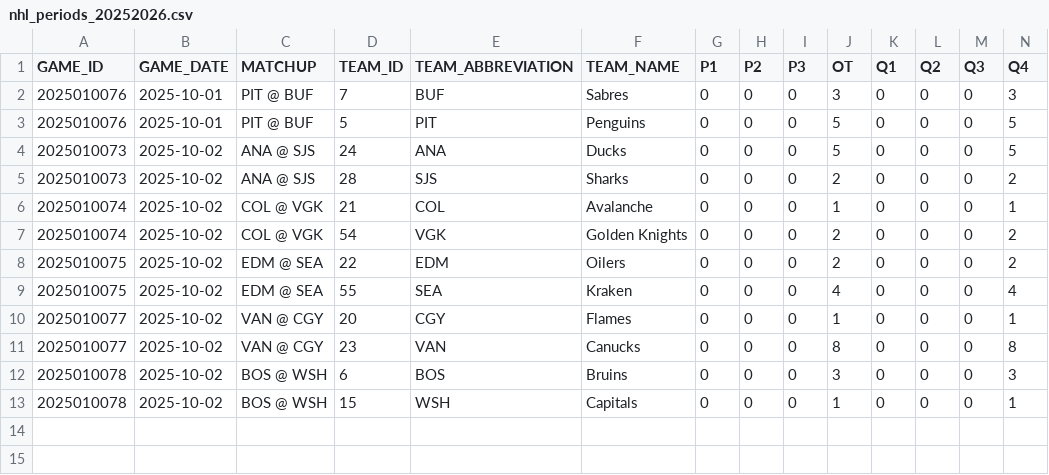
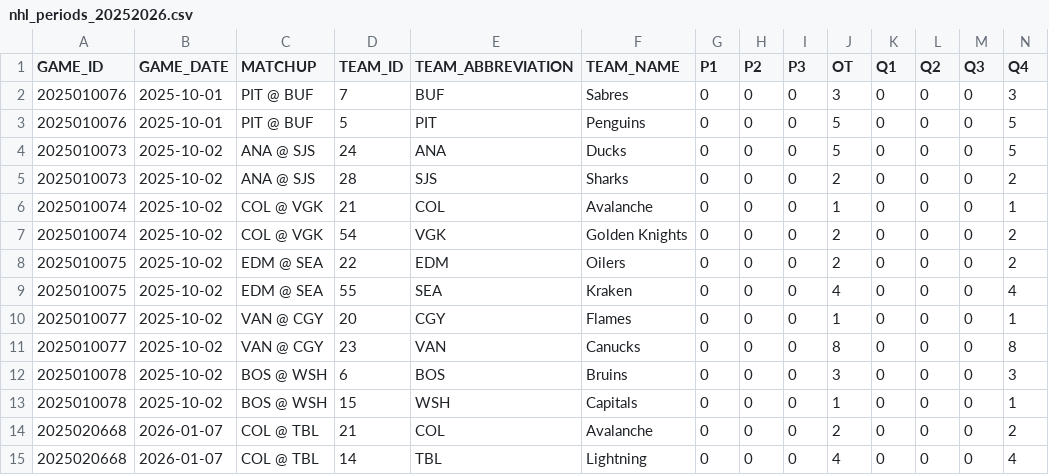
Before and after one commit to sergioB79/nhl-dashboard-vercel, a CSV file: data/nhl_periods_20252026.csv, drawn as a sheet; only a part is shown; rows hold the shown columns only; the diff names each change by its address in the sheet, - before the commit and + after, or states it on an @@ line.

```diff
--- a/data/nhl_periods_20252026.csv
+++ b/data/nhl_periods_20252026.csv
+row 14: 2025020668 | 2026-01-07 | COL @ TBL | 21 | COL | Avalanche | 0 | 0 | 0 | 2 | 0 | 0 | 0 | 2
+row 15: 2025020668 | 2026-01-07 | COL @ TBL | 14 | TBL | Lightning | 0 | 0 | 0 | 4 | 0 | 0 | 0 | 4
```
Also changed, not shown: 1 other file.
